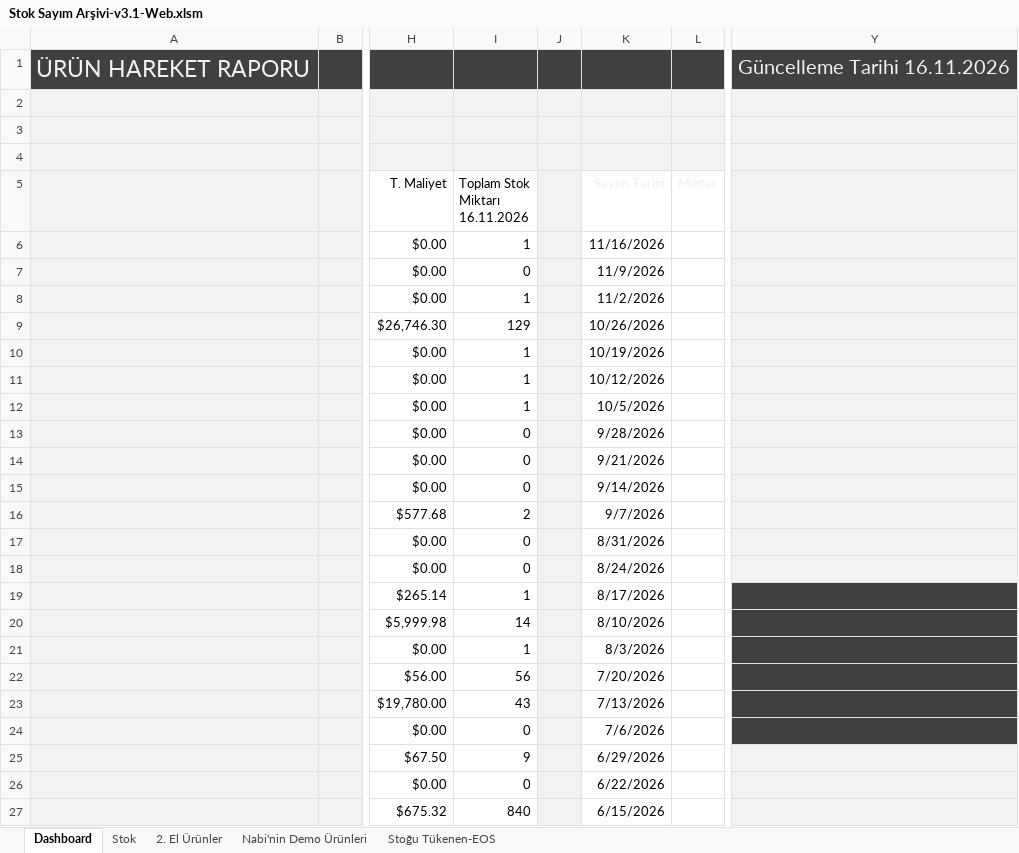
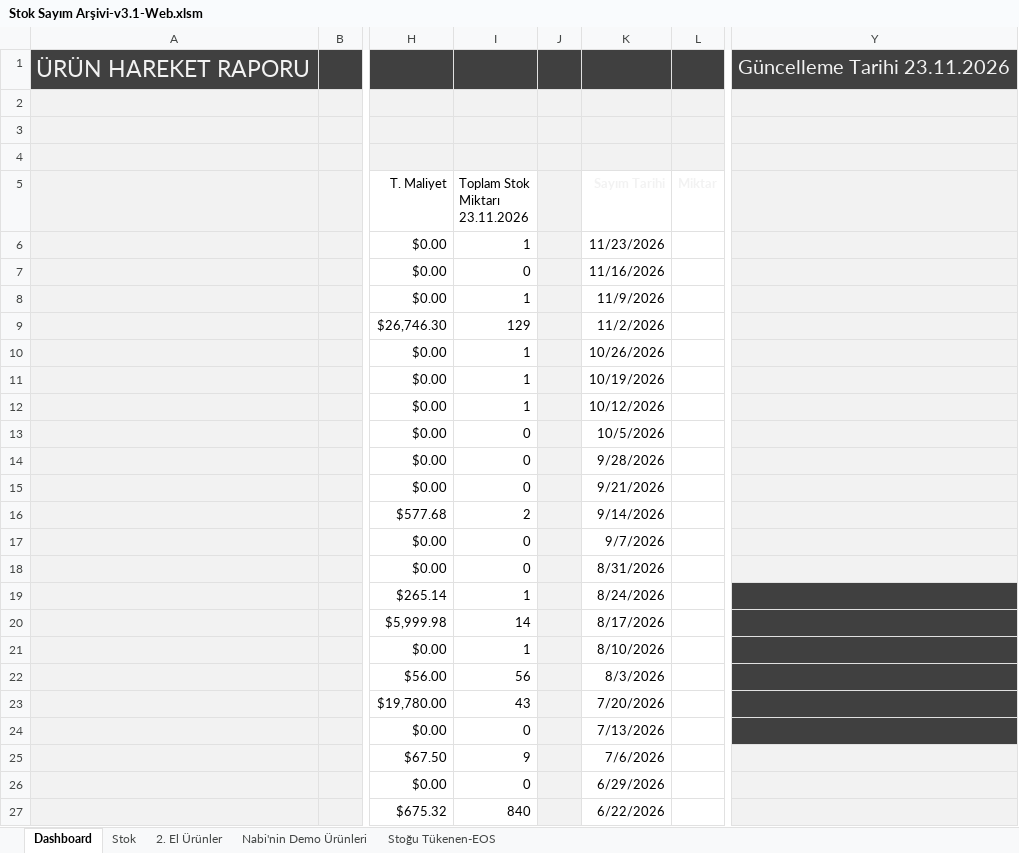
Before and after one commit to emraherbil/F2-Stok, an Excel workbook: Stok Sayım Arşivi-v3.1-Web.xlsm, sheet Dashboard, drawn as a sheet; only a part is shown, gaps mark what is left out; values as stored, in another font and other column widths than the file's, no borders; charts and pictures and table styles not drawn; ↵ is a line break in a cell; the diff covers the shown part only; the diff names each change by its address in the sheet, - before the commit and + after, or states it on an @@ line.

Commit message:
Add files via upload

```diff
--- a/Stok Sayım Arşivi-v3.1-Web.xlsm (sheet Dashboard)
+++ b/Stok Sayım Arşivi-v3.1-Web.xlsm (sheet Dashboard)
-Y1: Güncelleme Tarihi 16.11.2026
+Y1: Güncelleme Tarihi 23.11.2026
-I5: Toplam Stok Miktarı ↵ 16.11.2026
+I5: Toplam Stok Miktarı ↵ 23.11.2026
-K6 (Sayım Tarihi): 11/16/2026
+K6 (Sayım Tarihi): 11/23/2026
-K7 (Sayım Tarihi): 11/9/2026
+K7 (Sayım Tarihi): 11/16/2026
-K8 (Sayım Tarihi): 11/2/2026
+K8 (Sayım Tarihi): 11/9/2026
-K9 (Sayım Tarihi): 10/26/2026
+K9 (Sayım Tarihi): 11/2/2026
-K10 (Sayım Tarihi): 10/19/2026
+K10 (Sayım Tarihi): 10/26/2026
-K11 (Sayım Tarihi): 10/12/2026
+K11 (Sayım Tarihi): 10/19/2026
-K12 (Sayım Tarihi): 10/5/2026
+K12 (Sayım Tarihi): 10/12/2026
-K13 (Sayım Tarihi): 9/28/2026
+K13 (Sayım Tarihi): 10/5/2026
-K14 (Sayım Tarihi): 9/21/2026
+K14 (Sayım Tarihi): 9/28/2026
-K15 (Sayım Tarihi): 9/14/2026
+K15 (Sayım Tarihi): 9/21/2026
-K16 (Sayım Tarihi): 9/7/2026
+K16 (Sayım Tarihi): 9/14/2026
-K17 (Sayım Tarihi): 8/31/2026
+K17 (Sayım Tarihi): 9/7/2026
-K18 (Sayım Tarihi): 8/24/2026
+K18 (Sayım Tarihi): 8/31/2026
-K19 (Sayım Tarihi): 8/17/2026
+K19 (Sayım Tarihi): 8/24/2026
-K20 (Sayım Tarihi): 8/10/2026
+K20 (Sayım Tarihi): 8/17/2026
-K21 (Sayım Tarihi): 8/3/2026
+K21 (Sayım Tarihi): 8/10/2026
-K22 (Sayım Tarihi): 7/20/2026
+K22 (Sayım Tarihi): 8/3/2026
-K23 (Sayım Tarihi): 7/13/2026
+K23 (Sayım Tarihi): 7/20/2026
-K24 (Sayım Tarihi): 7/6/2026
+K24 (Sayım Tarihi): 7/13/2026
-K25 (Sayım Tarihi): 6/29/2026
+K25 (Sayım Tarihi): 7/6/2026
-K26 (Sayım Tarihi): 6/22/2026
+K26 (Sayım Tarihi): 6/29/2026
-K27 (Sayım Tarihi): 6/15/2026
+K27 (Sayım Tarihi): 6/22/2026
```
Also changed, not shown: 7 added rows, 3 removed rows, 101 edited cells and cell formats elsewhere in this sheet, sheet Stok, formulas that keep their value, charts or pictures.
